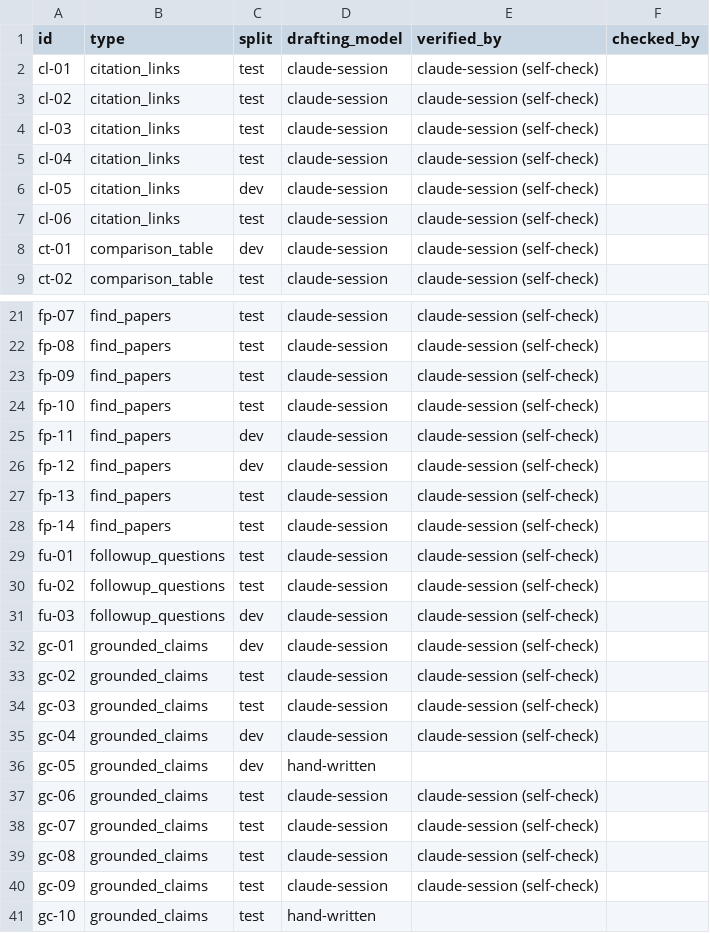
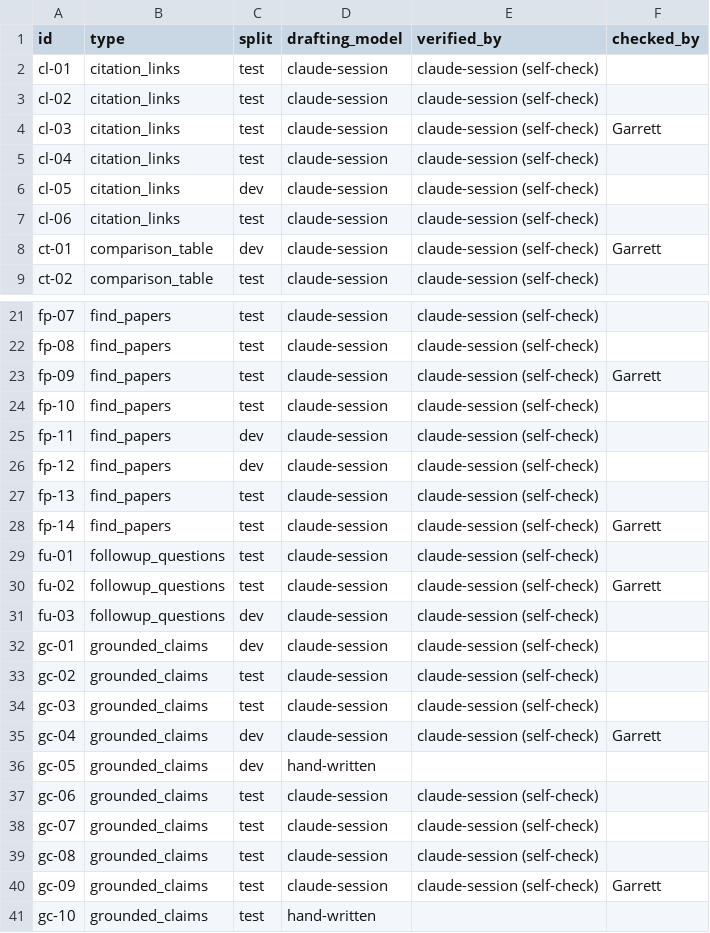
Before and after one commit to hi-im-pod/paperpilot-bench, a CSV file: gold/provenance.csv, drawn as a sheet; only a part is shown, gaps mark what is left out.

```diff
--- a/gold/provenance.csv
+++ b/gold/provenance.csv
@@ -3,3 +3,3 @@ cl-01,citation_links,test,claude-session,claude-session (self-check),
 cl-02,citation_links,test,claude-session,claude-session (self-check),
-cl-03,citation_links,test,claude-session,claude-session (self-check),
+cl-03,citation_links,test,claude-session,claude-session (self-check),Garrett
 cl-04,citation_links,test,claude-session,claude-session (self-check),
@@ -7,3 +7,3 @@ cl-05,citation_links,dev,claude-session,claude-session (self-check),
 cl-06,citation_links,test,claude-session,claude-session (self-check),
-ct-01,comparison_table,dev,claude-session,claude-session (self-check),
+ct-01,comparison_table,dev,claude-session,claude-session (self-check),Garrett
 ct-02,comparison_table,test,claude-session,claude-session (self-check),
@@ -22,3 +22,3 @@ fp-07,find_papers,test,claude-session,claude-session (self-check),
 fp-08,find_papers,test,claude-session,claude-session (self-check),
-fp-09,find_papers,test,claude-session,claude-session (self-check),
+fp-09,find_papers,test,claude-session,claude-session (self-check),Garrett
 fp-10,find_papers,test,claude-session,claude-session (self-check),
@@ -27,5 +27,5 @@ fp-12,find_papers,dev,claude-session,claude-session (self-check),
 fp-13,find_papers,test,claude-session,claude-session (self-check),
-fp-14,find_papers,test,claude-session,claude-session (self-check),
+fp-14,find_papers,test,claude-session,claude-session (self-check),Garrett
 fu-01,followup_questions,test,claude-session,claude-session (self-check),
-fu-02,followup_questions,test,claude-session,claude-session (self-check),
+fu-02,followup_questions,test,claude-session,claude-session (self-check),Garrett
 fu-03,followup_questions,dev,claude-session,claude-session (self-check),
@@ -34,3 +34,3 @@ gc-02,grounded_claims,test,claude-session,claude-session (self-check),
 gc-03,grounded_claims,test,claude-session,claude-session (self-check),
-gc-04,grounded_claims,dev,claude-session,claude-session (self-check),
+gc-04,grounded_claims,dev,claude-session,claude-session (self-check),Garrett
 gc-05,grounded_claims,dev,hand-written,,
@@ -39,3 +39,3 @@ gc-07,grounded_claims,test,claude-session,claude-session (self-check),
 gc-08,grounded_claims,test,claude-session,claude-session (self-check),
-gc-09,grounded_claims,test,claude-session,claude-session (self-check),
+gc-09,grounded_claims,test,claude-session,claude-session (self-check),Garrett
 gc-10,grounded_claims,test,hand-written,,
```
Also changed, not shown: gold/hard/provenance.csv, 14 other files.
